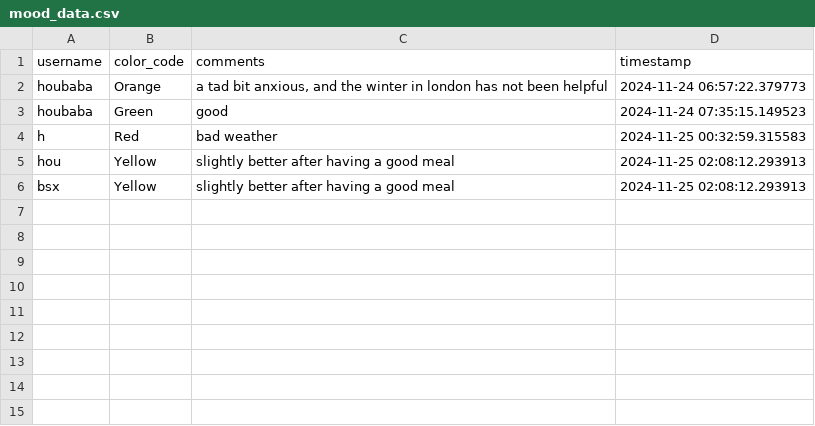
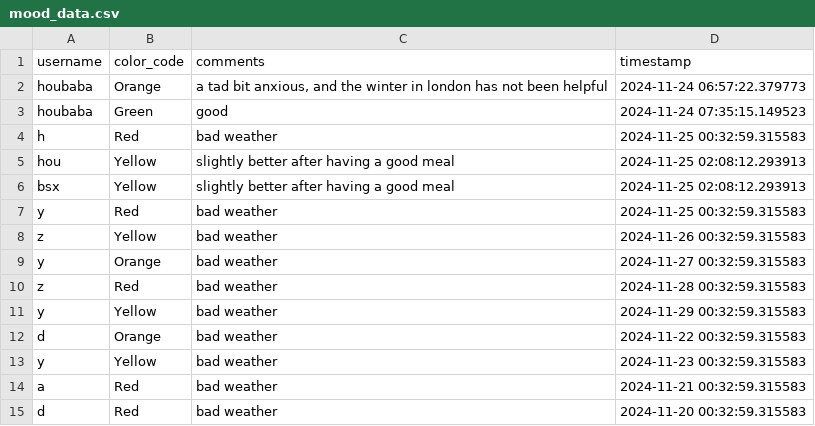
Before and after one commit to YorkisYY/Breeze-Mental-Health-System, a CSV file: data/mood_data.csv, drawn as a sheet; the diff names each change by its address in the sheet, - before the commit and + after, or states it on an @@ line.

Commit message:
new data(patients ,mood_data),dashboard, change the mhwp menu

```diff
--- a/data/mood_data.csv
+++ b/data/mood_data.csv
+row 7: y | Red | bad weather | 2024-11-25 00:32:59.315583
+row 8: z | Yellow | bad weather | 2024-11-26 00:32:59.315583
+row 9: y | Orange | bad weather | 2024-11-27 00:32:59.315583
+row 10: z | Red | bad weather | 2024-11-28 00:32:59.315583
+row 11: y | Yellow | bad weather | 2024-11-29 00:32:59.315583
+row 12: d | Orange | bad weather | 2024-11-22 00:32:59.315583
+row 13: y | Yellow | bad weather | 2024-11-23 00:32:59.315583
+row 14: a | Red | bad weather | 2024-11-21 00:32:59.315583
+row 15: d | Red | bad weather | 2024-11-20 00:32:59.315583
```
Also changed, not shown: 3 other files.
